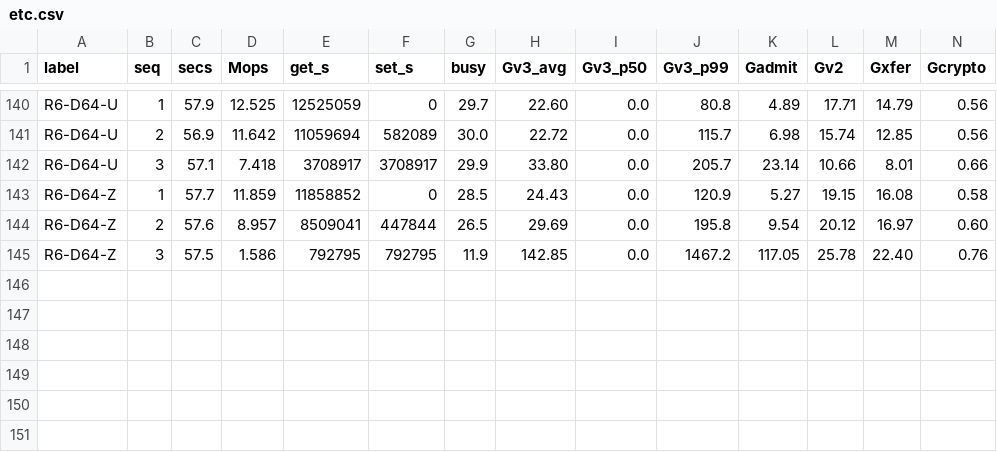
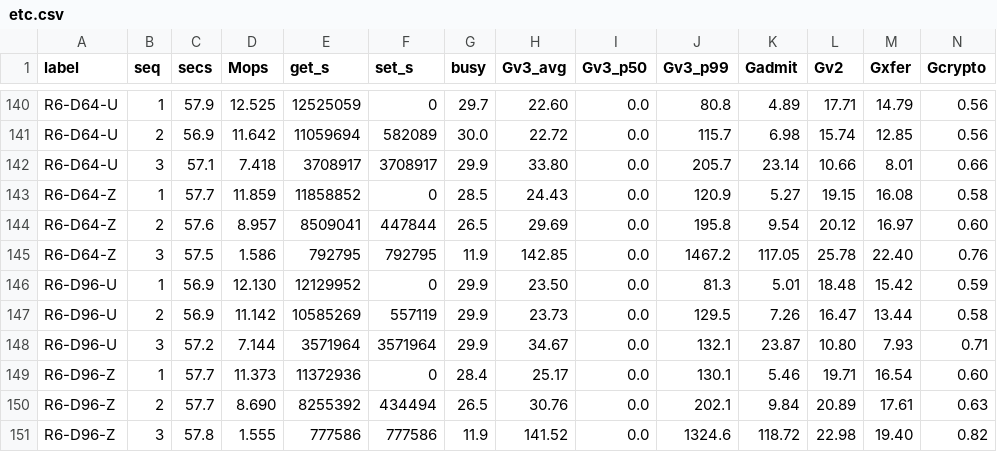
Before and after one commit to Boo-seon-woong/memcached-1.6.42-port_v4, a CSV file: experiments/semi_final/csv/etc.csv, drawn as a sheet; only a part is shown, gaps mark what is left out; rows hold the shown columns only; the diff names each change by its address in the sheet, - before the commit and + after, or states it on an @@ line.

Commit message:
[ariel] semi_final data save

```diff
--- a/experiments/semi_final/csv/etc.csv
+++ b/experiments/semi_final/csv/etc.csv
+row 146: R6-D96-U | 1 | 56.9 | 12.130 | 12129952 | 0 | 29.9 | 23.50 | 0.0 | 81.3 | 5.01 | 18.48 | 15.42 | 0.59
+row 147: R6-D96-U | 2 | 56.9 | 11.142 | 10585269 | 557119 | 29.9 | 23.73 | 0.0 | 129.5 | 7.26 | 16.47 | 13.44 | 0.58
+row 148: R6-D96-U | 3 | 57.2 | 7.144 | 3571964 | 3571964 | 29.9 | 34.67 | 0.0 | 132.1 | 23.87 | 10.80 | 7.93 | 0.71
+row 149: R6-D96-Z | 1 | 57.7 | 11.373 | 11372936 | 0 | 28.4 | 25.17 | 0.0 | 130.1 | 5.46 | 19.71 | 16.54 | 0.60
+row 150: R6-D96-Z | 2 | 57.7 | 8.690 | 8255392 | 434494 | 26.5 | 30.76 | 0.0 | 202.1 | 9.84 | 20.89 | 17.61 | 0.63
+row 151: R6-D96-Z | 3 | 57.8 | 1.555 | 777586 | 777586 | 11.9 | 141.52 | 0.0 | 1324.6 | 118.72 | 22.98 | 19.40 | 0.82
```
Also changed, not shown: experiments/semi_final/client.tsv, experiments/semi_final/rows.tsv, 2 other files.
